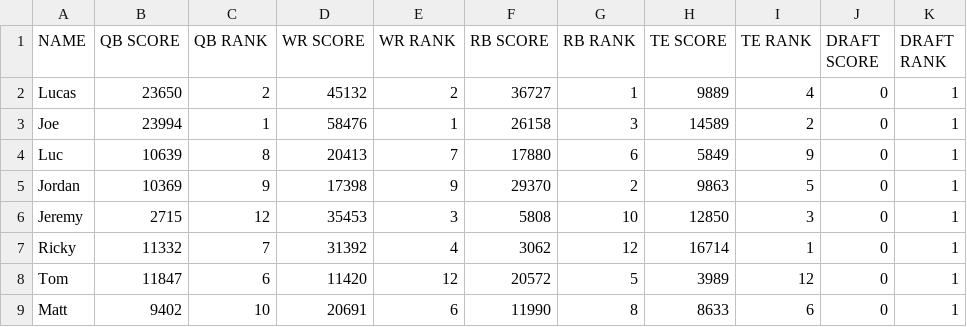
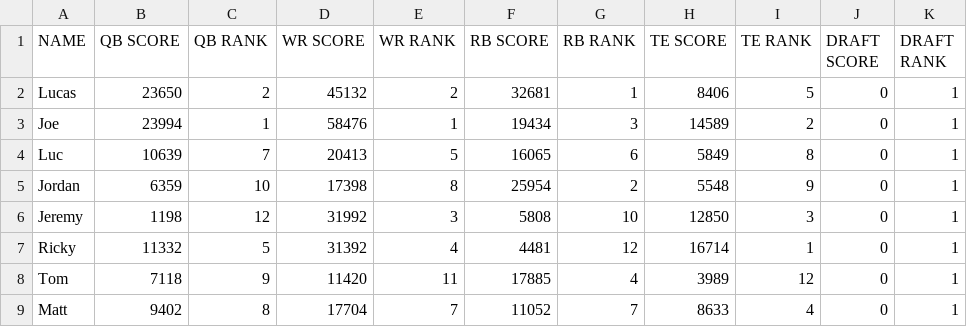
Before and after one commit to lalder95/AGS_Data, a CSV file: CSV/PositionRankingAll.csv, drawn as a sheet; only a part is shown; the diff covers the shown part only.

```diff
--- a/CSV/PositionRankingAll.csv
+++ b/CSV/PositionRankingAll.csv
@@ -1,9 +1,9 @@
 NAME,QB SCORE,QB RANK,WR SCORE,WR RANK,RB SCORE,RB RANK,TE SCORE,TE RANK,DRAFT SCORE,DRAFT RANK
-Lucas,23650,2,45132,2,36727,1,9889,4,0,1
-Joe,23994,1,58476,1,26158,3,14589,2,0,1
-Luc,10639,8,20413,7,17880,6,5849,9,0,1
-Jordan,10369,9,17398,9,29370,2,9863,5,0,1
-Jeremy,2715,12,35453,3,5808,10,12850,3,0,1
-Ricky,11332,7,31392,4,3062,12,16714,1,0,1
-Tom,11847,6,11420,12,20572,5,3989,12,0,1
-Matt,9402,10,20691,6,11990,8,8633,6,0,1
+Lucas,23650,2,45132,2,32681,1,8406,5,0,1
+Joe,23994,1,58476,1,19434,3,14589,2,0,1
+Luc,10639,7,20413,5,16065,6,5849,8,0,1
+Jordan,6359,10,17398,8,25954,2,5548,9,0,1
+Jeremy,1198,12,31992,3,5808,10,12850,3,0,1
+Ricky,11332,5,31392,4,4481,12,16714,1,0,1
+Tom,7118,9,11420,11,17885,4,3989,12,0,1
+Matt,9402,8,17704,7,11052,7,8633,4,0,1
```
Also changed, not shown: 15 edited cells elsewhere in this file, CSV/Managers.csv, CSV/MatchupHistory.csv, 4 other files.
